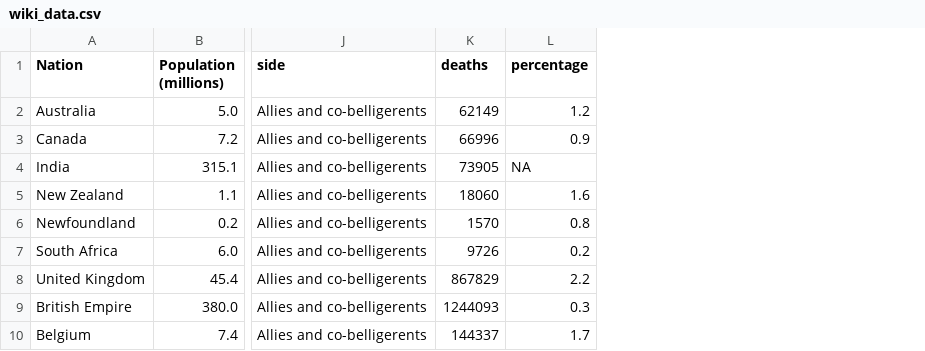
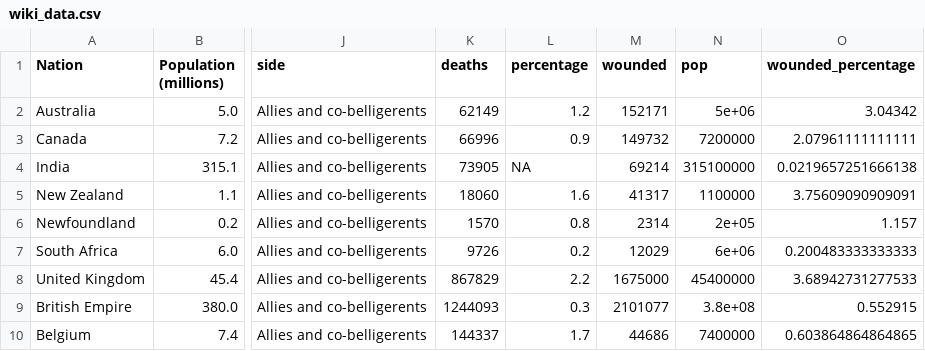
Before and after one commit to Cdk29/WWI_VieweR, a CSV file: wiki_data.csv, drawn as a sheet; only a part is shown, gaps mark what is left out; the diff names each change by its address in the sheet, - before the commit and + after, or states it on an @@ line.

```diff
--- a/wiki_data.csv
+++ b/wiki_data.csv
+column M (wounded), rows 2-10: 152171 | 149732 | 69214 | 41317 | 2314 | 12029 | 1675000 | 2101077 | 44686
+column N (pop), rows 2-10: 5e+06 | 7200000 | 315100000 | 1100000 | 2e+05 | 6e+06 | 45400000 | 3.8e+08 | 7400000
+column O (wounded_percentage), rows 2-10: 3.04342 | 2.07961111111111 | 0.0219657251666138 | 3.75609090909091 | 1.157 | 0.200483333333333 | 3.68942731277533 | 0.552915 | 0.603864864864865
```
Also changed, not shown: 4 other files.
